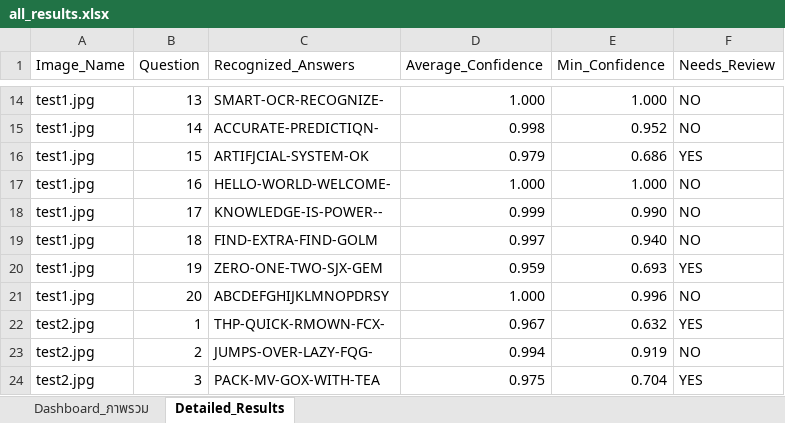
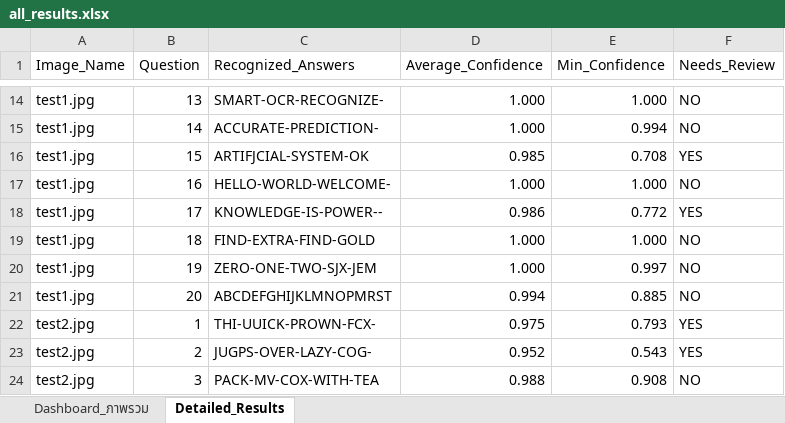
Before and after one commit to 67160213-ux/Project_CV, an Excel workbook: outputs/results/all_results.xlsx, sheet Detailed_Results, drawn as a sheet; only a part is shown, gaps mark what is left out; values as stored, in another font and other column widths than the file's, no cell formats; the diff covers the shown part only; the diff names each change by its address in the sheet, - before the commit and + after, or states it on an @@ line.

```diff
--- a/outputs/results/all_results.xlsx (sheet Detailed_Results)
+++ b/outputs/results/all_results.xlsx (sheet Detailed_Results)
-C15 (Recognized_Answers): ACCURATE-PREDICTIQN-
+C15 (Recognized_Answers): ACCURATE-PREDICTION-
-D15 (Average_Confidence): 0.998
+D15 (Average_Confidence): 1.000
-E15 (Min_Confidence): 0.952
+E15 (Min_Confidence): 0.994
-D16 (Average_Confidence): 0.979
+D16 (Average_Confidence): 0.985
-E16 (Min_Confidence): 0.686
+E16 (Min_Confidence): 0.708
-D18 (Average_Confidence): 0.999
+D18 (Average_Confidence): 0.986
-E18 (Min_Confidence): 0.990
+E18 (Min_Confidence): 0.772
-F18 (Needs_Review): NO
+F18 (Needs_Review): YES
-C19 (Recognized_Answers): FIND-EXTRA-FIND-GOLM
+C19 (Recognized_Answers): FIND-EXTRA-FIND-GOLD
-D19 (Average_Confidence): 0.997
+D19 (Average_Confidence): 1.000
-E19 (Min_Confidence): 0.940
+E19 (Min_Confidence): 1.000
-C20 (Recognized_Answers): ZERO-ONE-TWO-SJX-GEM
+C20 (Recognized_Answers): ZERO-ONE-TWO-SJX-JEM
-D20 (Average_Confidence): 0.959
+D20 (Average_Confidence): 1.000
-E20 (Min_Confidence): 0.693
+E20 (Min_Confidence): 0.997
-F20 (Needs_Review): YES
+F20 (Needs_Review): NO
-C21 (Recognized_Answers): ABCDEFGHIJKLMNOPDRSY
+C21 (Recognized_Answers): ABCDEFGHIJKLMNOPMRST
-D21 (Average_Confidence): 1.000
+D21 (Average_Confidence): 0.994
-E21 (Min_Confidence): 0.996
+E21 (Min_Confidence): 0.885
-C22 (Recognized_Answers): THP-QUICK-RMOWN-FCX-
+C22 (Recognized_Answers): THI-UUICK-PROWN-FCX-
-D22 (Average_Confidence): 0.967
+D22 (Average_Confidence): 0.975
-E22 (Min_Confidence): 0.632
+E22 (Min_Confidence): 0.793
-C23 (Recognized_Answers): JUMPS-OVER-LAZY-FQG-
+C23 (Recognized_Answers): JUGPS-OVER-LAZY-COG-
-D23 (Average_Confidence): 0.994
+D23 (Average_Confidence): 0.952
-E23 (Min_Confidence): 0.919
+E23 (Min_Confidence): 0.543
-F23 (Needs_Review): NO
+F23 (Needs_Review): YES
-C24 (Recognized_Answers): PACK-MV-GOX-WITH-TEA
+C24 (Recognized_Answers): PACK-MV-COX-WITH-TEA
-D24 (Average_Confidence): 0.975
+D24 (Average_Confidence): 0.988
-E24 (Min_Confidence): 0.704
+E24 (Min_Confidence): 0.908
-F24 (Needs_Review): YES
+F24 (Needs_Review): NO
```
Also changed, not shown: 61 added rows, 1 removed row and 142 edited cells elsewhere in this sheet, sheet Dashboard_ภาพรวม, cell formats, 50 other files.
